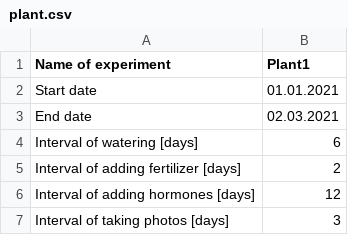
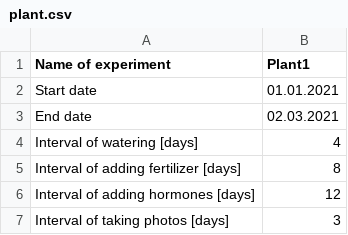
Before and after one commit to MartynaRogala/PlantCalendar_FinalProject, a CSV file: plant.csv, drawn as a sheet; the diff names each change by its address in the sheet, - before the commit and + after, or states it on an @@ line.

```diff
--- a/plant.csv
+++ b/plant.csv
-B4 (Plant1): 6
+B4 (Plant1): 4
-B5 (Plant1): 2
+B5 (Plant1): 8
```
Also changed, not shown: 2 other files.
